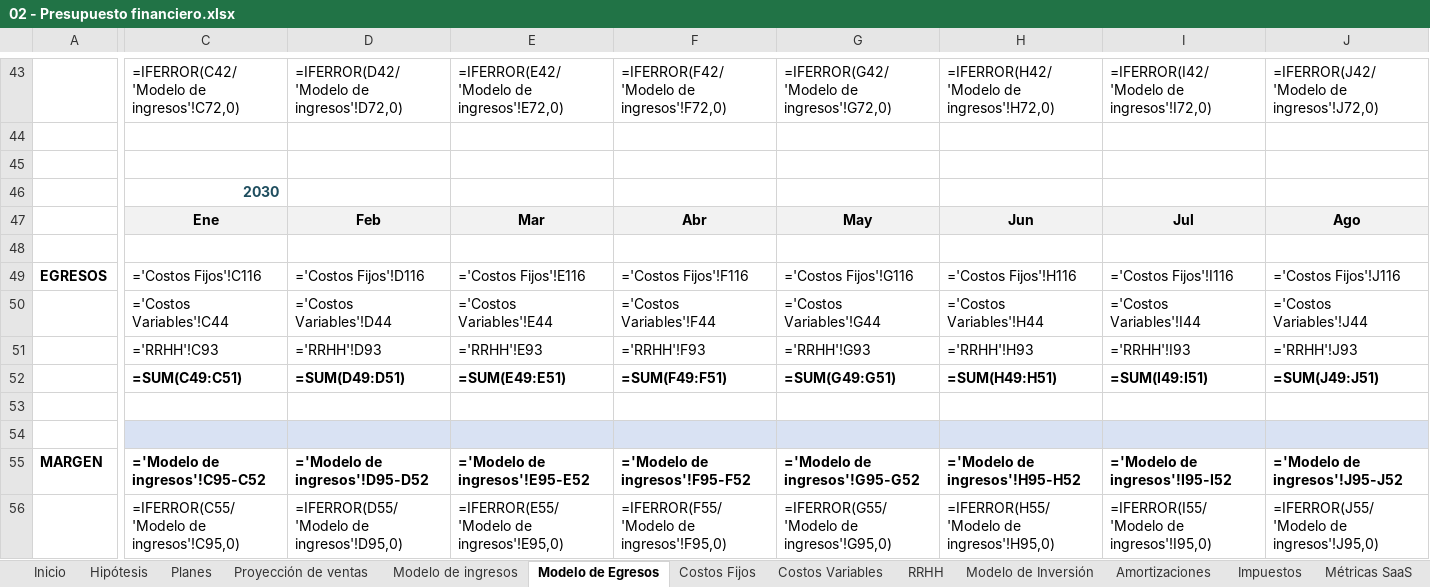
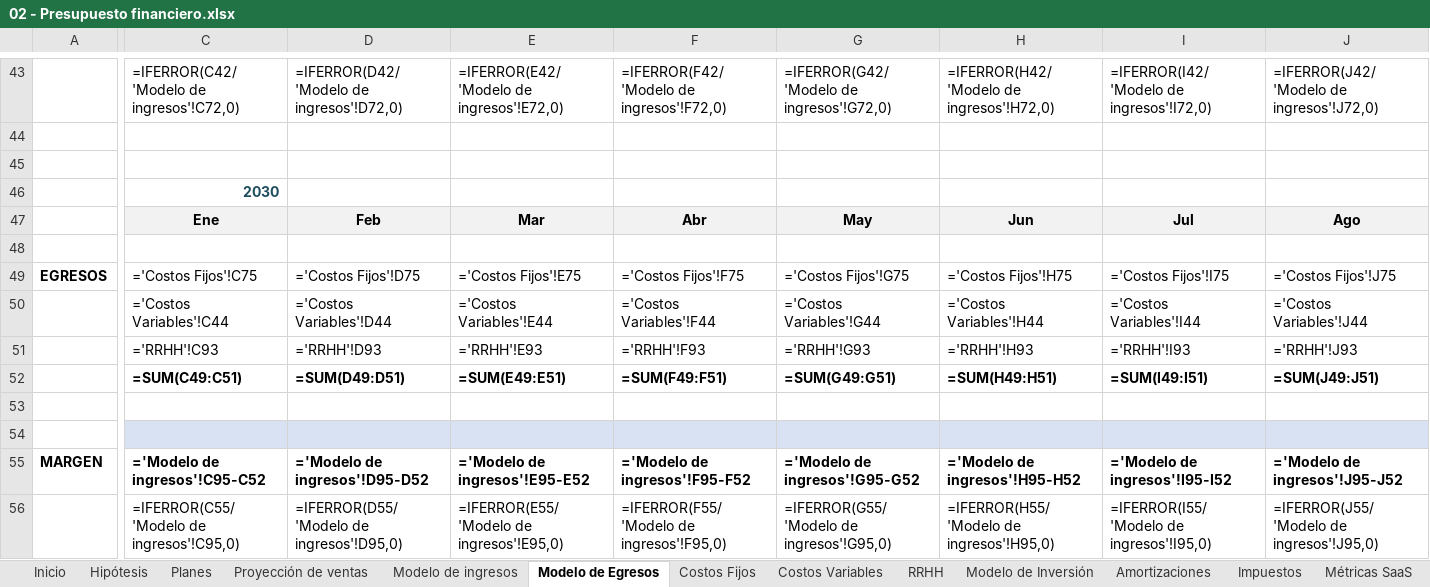
Before and after one commit to patricio-pettini/predictit-entregables, an Excel workbook: ENTREGA FINAL/02 - Presupuesto financiero.xlsx, sheet Modelo de Egresos, drawn as a sheet; only a part is shown, gaps mark what is left out; values as stored, in another font and other column widths than the file's, no borders; formulas without a stored value are shown as written; charts and pictures not drawn; the diff covers the shown part only; the diff names each change by its address in the sheet, - before the commit and + after, or states it on an @@ line.

```diff
--- a/ENTREGA FINAL/02 - Presupuesto financiero.xlsx (sheet Modelo de Egresos)
+++ b/ENTREGA FINAL/02 - Presupuesto financiero.xlsx (sheet Modelo de Egresos)
-C49: ='Costos Fijos'!C116
+C49: ='Costos Fijos'!C75
-D49: ='Costos Fijos'!D116
+D49: ='Costos Fijos'!D75
-E49: ='Costos Fijos'!E116
+E49: ='Costos Fijos'!E75
-F49: ='Costos Fijos'!F116
+F49: ='Costos Fijos'!F75
-G49: ='Costos Fijos'!G116
+G49: ='Costos Fijos'!G75
-H49: ='Costos Fijos'!H116
+H49: ='Costos Fijos'!H75
-I49: ='Costos Fijos'!I116
+I49: ='Costos Fijos'!I75
-J49: ='Costos Fijos'!J116
+J49: ='Costos Fijos'!J75
```
Also changed, not shown: 40 edited cells elsewhere in this sheet, sheet Costos Fijos, sheet Impuestos, sheet Métricas SaaS, ENTREGA NEGOCIO/PRIMER ENTREGA/Presupuesto financiero - Entrega 1.xlsx, 14 other files.
